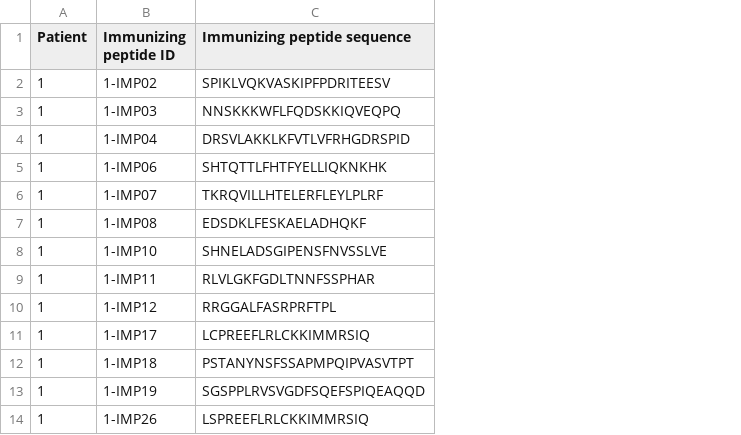
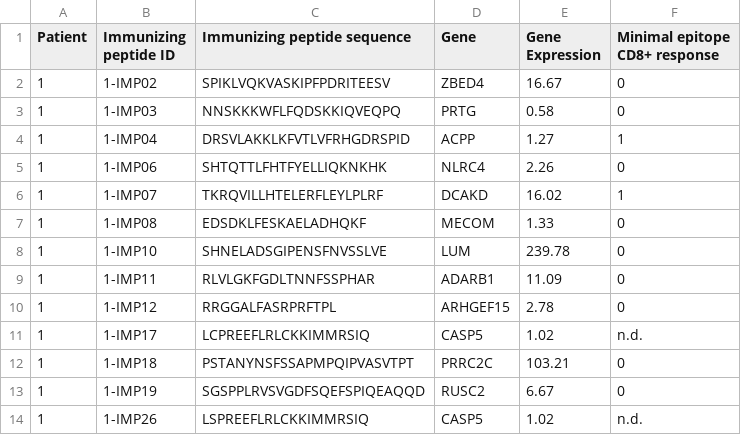
Before and after one commit to openvax/ott-wu-2017-data, a CSV file: immunizing-peptides.csv, drawn as a sheet; only a part is shown; the diff names each change by its address in the sheet, - before the commit and + after, or states it on an @@ line.

Commit message:
combined full peptide T-cell responses with peptide sequences

```diff
--- a/immunizing-peptides.csv
+++ b/immunizing-peptides.csv
+column D (Gene), rows 2-14: ZBED4 | PRTG | ACPP | NLRC4 | DCAKD | MECOM | LUM | ADARB1 | ARHGEF15 | CASP5 | PRRC2C | RUSC2 | CASP5
+column E (Gene Expression), rows 2-14: 16.67 | 0.58 | 1.27 | 2.26 | 16.02 | 1.33 | 239.78 | 11.09 | 2.78 | 1.02 | 103.21 | 6.67 | 1.02
+column F (Minimal epitope CD8+ response), rows 2-14: 0 | 0 | 1 | 0 | 1 | 0 | 0 | 0 | 0 | n.d. | 0 | 0 | n.d.
```
Also changed, not shown: 2 other files.
